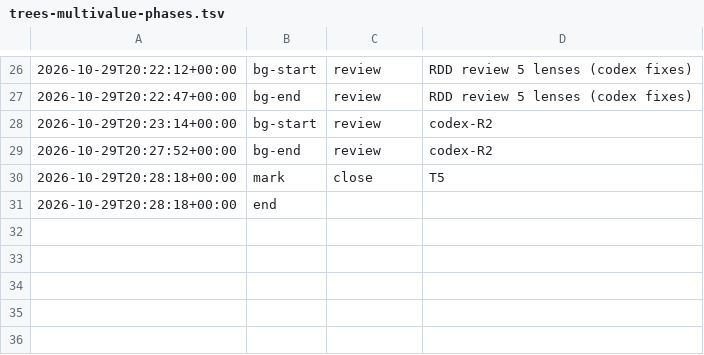
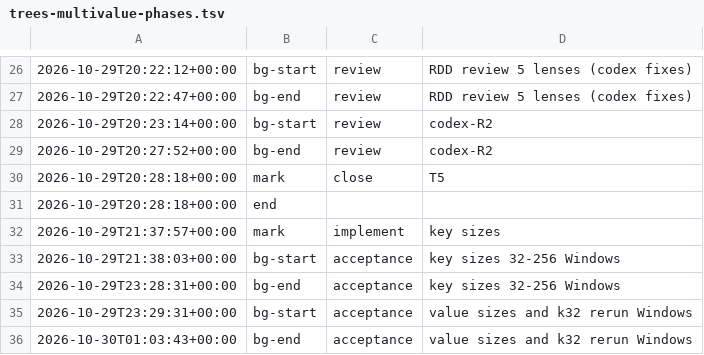
Before and after one commit to jesuslpm/Krummi, a TSV file: odd/tasks/trees-multivalue-phases.tsv, drawn as a sheet; only a part is shown, gaps mark what is left out.

Commit message:
docs: measure multi-value trees against composite keys with longer keys and values

```diff
--- a/odd/tasks/trees-multivalue-phases.tsv
+++ b/odd/tasks/trees-multivalue-phases.tsv
@@ -31 +31,6 @@
 2026-10-29T20:28:18+00:00	end		
+2026-10-29T21:37:57+00:00	mark	implement	key sizes
+2026-10-29T21:38:03+00:00	bg-start	acceptance	key sizes 32-256 Windows
+2026-10-29T23:28:31+00:00	bg-end	acceptance	key sizes 32-256 Windows
+2026-10-29T23:29:31+00:00	bg-start	acceptance	value sizes and k32 rerun Windows
+2026-10-30T01:03:43+00:00	bg-end	acceptance	value sizes and k32 rerun Windows
```
Also changed, not shown: 2 other files.
